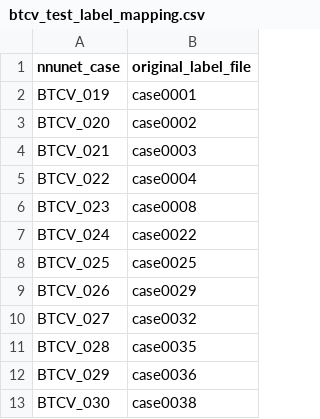
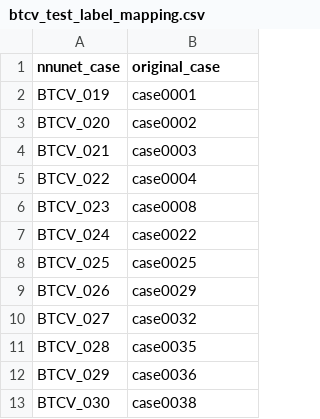
Before and after one commit to OwenWu930302/psi-weighted-nnunet, a CSV file: splits/btcv_test_label_mapping.csv, drawn as a sheet.

Commit message:
Reproducibility release: BTCV source converter, env.sh auto PSI_ROOT, sequential training queues, preflight check, corrected statistics and leakage flags

```diff
--- a/splits/btcv_test_label_mapping.csv
+++ b/splits/btcv_test_label_mapping.csv
@@ -1,2 +1,2 @@
-nnunet_case,original_label_file
+nnunet_case,original_case
 BTCV_019,case0001
```
Also changed, not shown: 26 other files.
